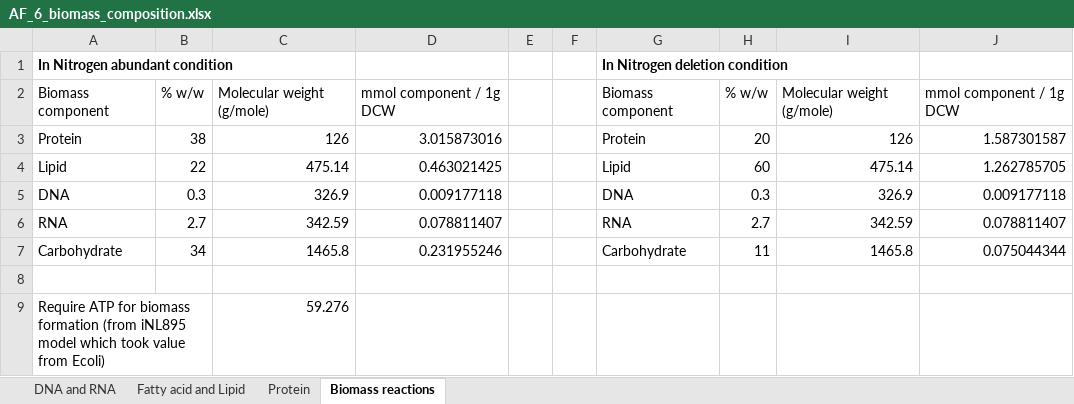
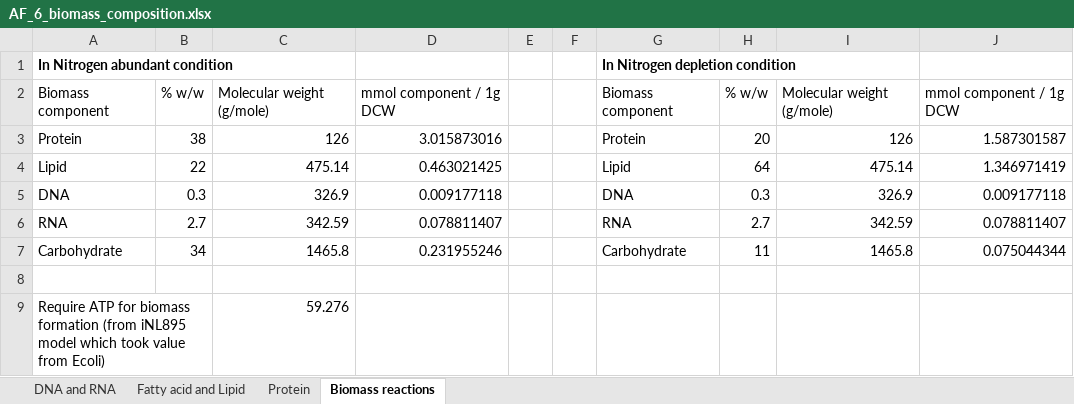
Before and after one commit to nhungpham1707/Cutaneo_GEM, an Excel workbook: Supplementary_files/AF_6_biomass_composition.xlsx, sheet Biomass reactions, drawn as a sheet; values as stored, in another font and other column widths than the file's, no borders; the diff names each change by its address in the sheet, - before the commit and + after, or states it on an @@ line.

Commit message:
Replace AF_6_biomass_composition.xlsx

```diff
--- a/Supplementary_files/AF_6_biomass_composition.xlsx (sheet Biomass reactions)
+++ b/Supplementary_files/AF_6_biomass_composition.xlsx (sheet Biomass reactions)
-G1: In Nitrogen deletion condition
+G1: In Nitrogen depletion condition
-H4: 60
+H4: 64
-J4: 1.262785705
+J4: 1.346971419
```
